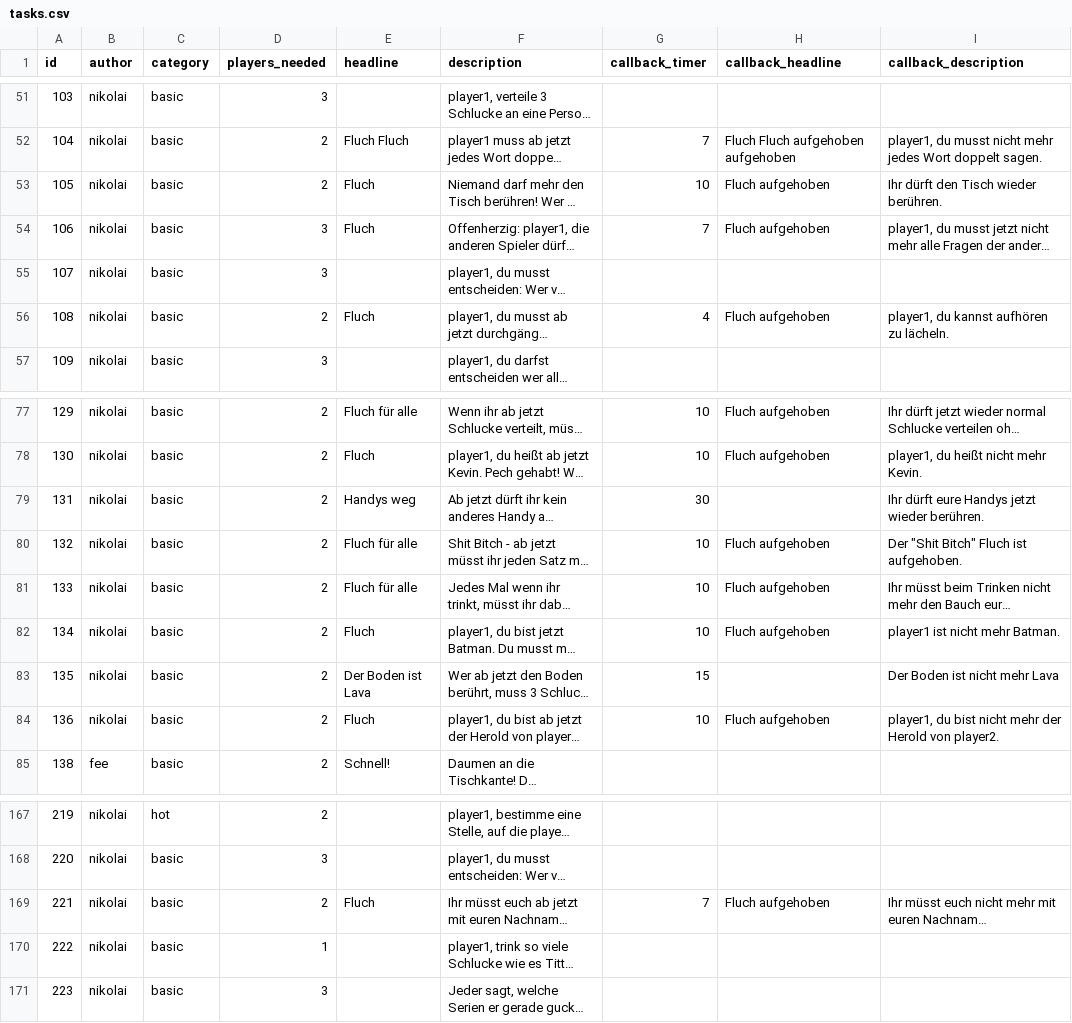
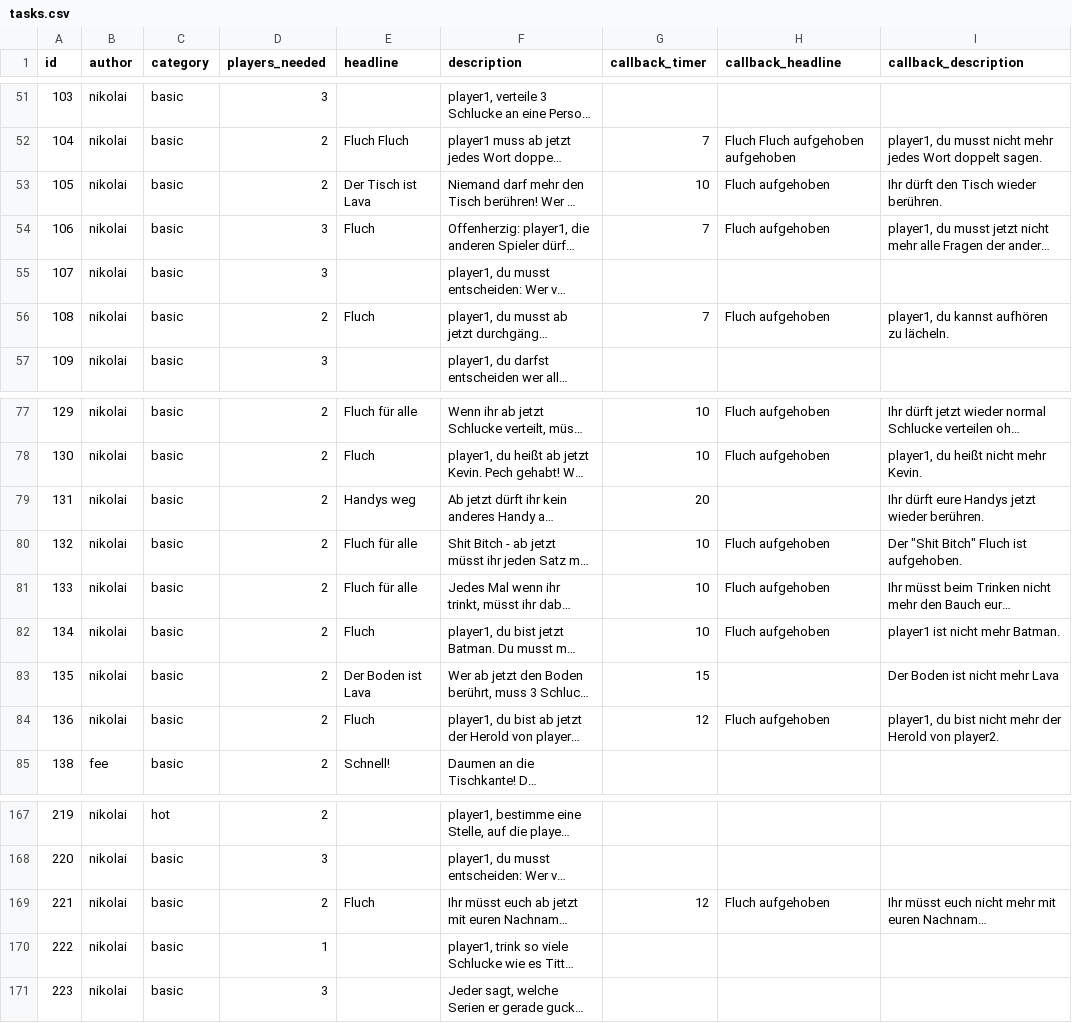
Before and after one commit to nschoenwald/ice-breaker, a CSV file: tasks.csv, drawn as a sheet; only a part is shown, gaps mark what is left out; long unchanged cells end in …; the diff names each change by its address in the sheet, - before the commit and + after, or states it on an @@ line.

Commit message:
Update tasks.csv

```diff
--- a/tasks.csv
+++ b/tasks.csv
-E53 (headline): Fluch
+E53 (headline): Der Tisch ist Lava
-G56 (callback_timer): 4
+G56 (callback_timer): 7
-G79 (callback_timer): 30
+G79 (callback_timer): 20
-G84 (callback_timer): 10
+G84 (callback_timer): 12
-G169 (callback_timer): 7
+G169 (callback_timer): 12
```
